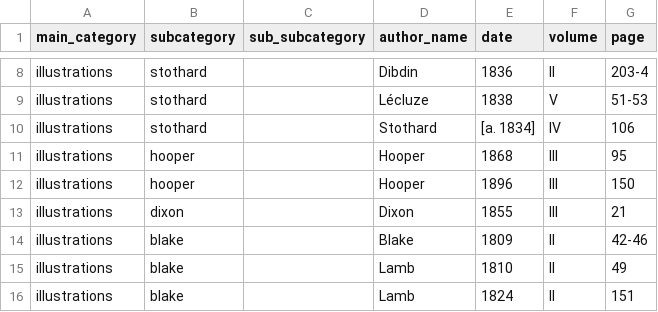
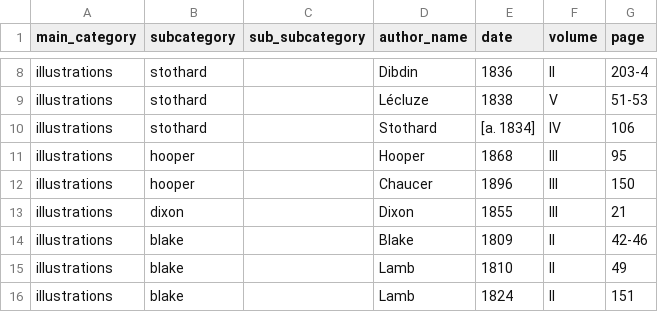
Before and after one commit to FNS-Spurgeon/2-DataExtraction, a CSV file: index/index-csv/index-illustrations.csv, drawn as a sheet; only a part is shown, gaps mark what is left out.

```diff
--- a/index/index-csv/index-illustrations.csv
+++ b/index/index-csv/index-illustrations.csv
@@ -11,3 +11,3 @@ illustrations,stothard,,Stothard,[a. 1834],IV,106
 illustrations,hooper,,Hooper,1868,III,95
-illustrations,hooper,,Hooper,1896,III,150
+illustrations,hooper,,Chaucer,1896,III,150
 illustrations,dixon,,Dixon,1855,III,21
```
Also changed, not shown: index/index-csv/index-biography.csv, index/index-csv/index-criticism.csv, 2 other files.
